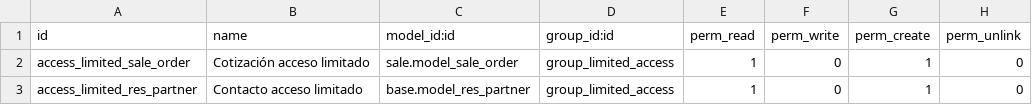
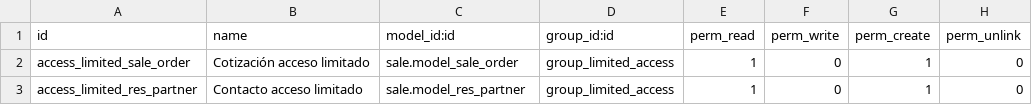
Before and after one commit to dioarcos-callphone/midrovo_developer, a CSV file: custom_security_rules/security/ir.model.access.csv, drawn as a sheet.

Commit message:
fix-update: actualizar record

```diff
--- a/custom_security_rules/security/ir.model.access.csv
+++ b/custom_security_rules/security/ir.model.access.csv
@@ -2,2 +2,2 @@ id,name,model_id:id,group_id:id,perm_read,perm_write,perm_create,perm_unlink
 access_limited_sale_order,Cotización acceso limitado,sale.model_sale_order,group_limited_access,1,0,1,0
-access_limited_res_partner,Contacto acceso limitado,base.model_res_partner,group_limited_access,1,0,1,0
+access_limited_res_partner,Contacto acceso limitado,sale.model_res_partner,group_limited_access,1,0,1,0
```
